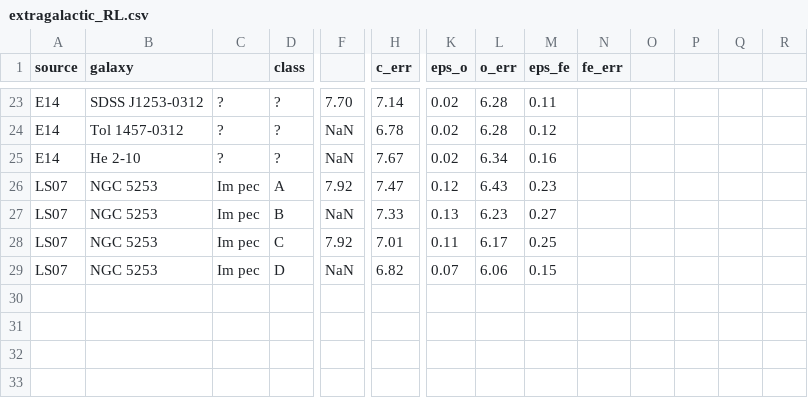
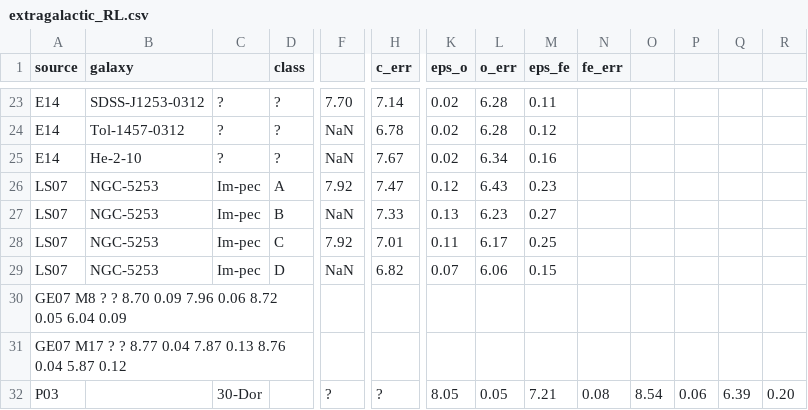
Before and after one commit to aeyobd/surp, a CSV file: data/extragalactic_RL.csv, drawn as a sheet; only a part is shown, gaps mark what is left out; rows hold the shown columns only; the diff covers the shown part only; the diff names each change by its address in the sheet, - before the commit and + after, or states it on an @@ line.

```diff
--- a/data/extragalactic_RL.csv
+++ b/data/extragalactic_RL.csv
-B23 (galaxy): SDSS J1253-0312
+B23 (galaxy): SDSS-J1253-0312
-B24 (galaxy): Tol 1457-0312
+B24 (galaxy): Tol-1457-0312
-B25 (galaxy): He 2-10
+B25 (galaxy): He-2-10
-B26:B29 (galaxy): NGC 5253
+B26:B29 (galaxy): NGC-5253
-C26:C29: Im pec
+C26:C29: Im-pec
+row 30: GE07 M8 ? ? 8.70 0.09 7.96 0.06 8.72 0.05 6.04 0.09
+row 31: GE07 M17 ? ? 8.77 0.04 7.87 0.13 8.76 0.04 5.87 0.12
+row 32: P03 |  | 30-Dor |  | ? | ? | 8.05 | 0.05 | 7.21 | 0.08 | 8.54 | 0.06 | 6.39 | 0.20
```
Also changed, not shown: 1 added row, 1 removed row and 32 edited cells elsewhere in this file, carbon_paper/all_data.csv, 7 other files.
